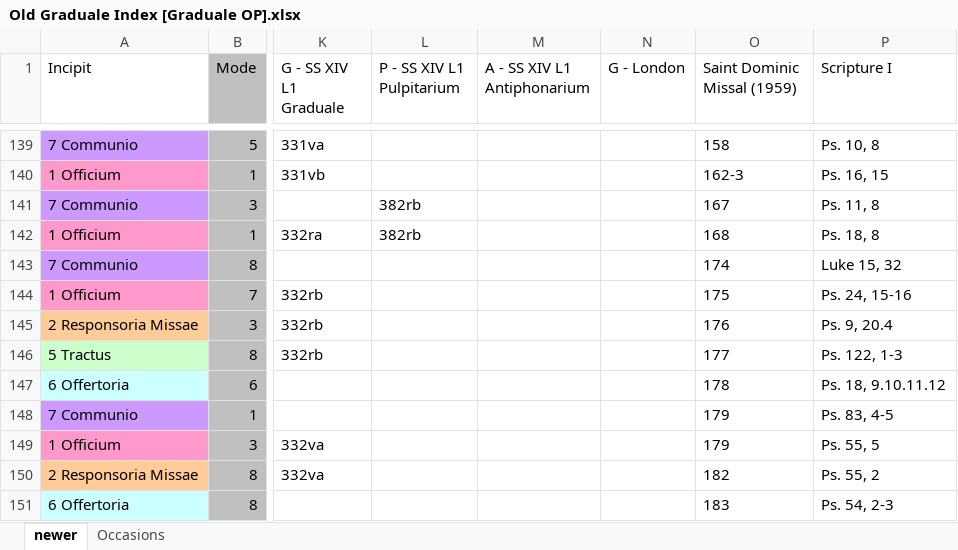
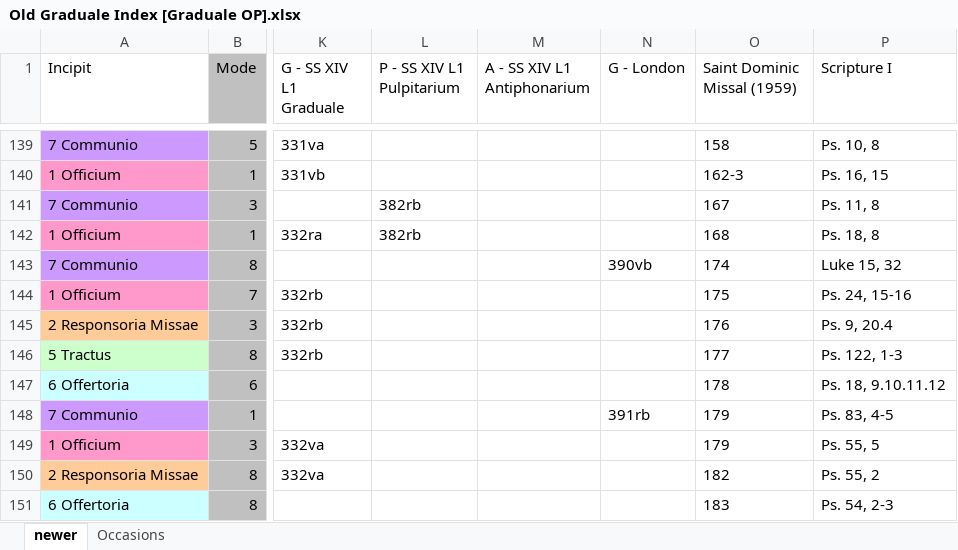
Before and after one commit to innocentop/atelier, an Excel workbook: Old Graduale Index [Graduale OP].xlsx, sheet newer, drawn as a sheet; only a part is shown, gaps mark what is left out; values as stored, in another font and other column widths than the file's, no borders; the diff covers the shown part only; the diff names each change by its address in the sheet, - before the commit and + after, or states it on an @@ line.

```diff
--- a/Old Graduale Index [Graduale OP].xlsx (sheet newer)
+++ b/Old Graduale Index [Graduale OP].xlsx (sheet newer)
-N143 (G - London): (empty)
+N143 (G - London): 390vb
-N148 (G - London): (empty)
+N148 (G - London): 391rb
```
Also changed, not shown: 12 edited cells elsewhere in this sheet, New Graduale OP.xlsx, 22 other files.
